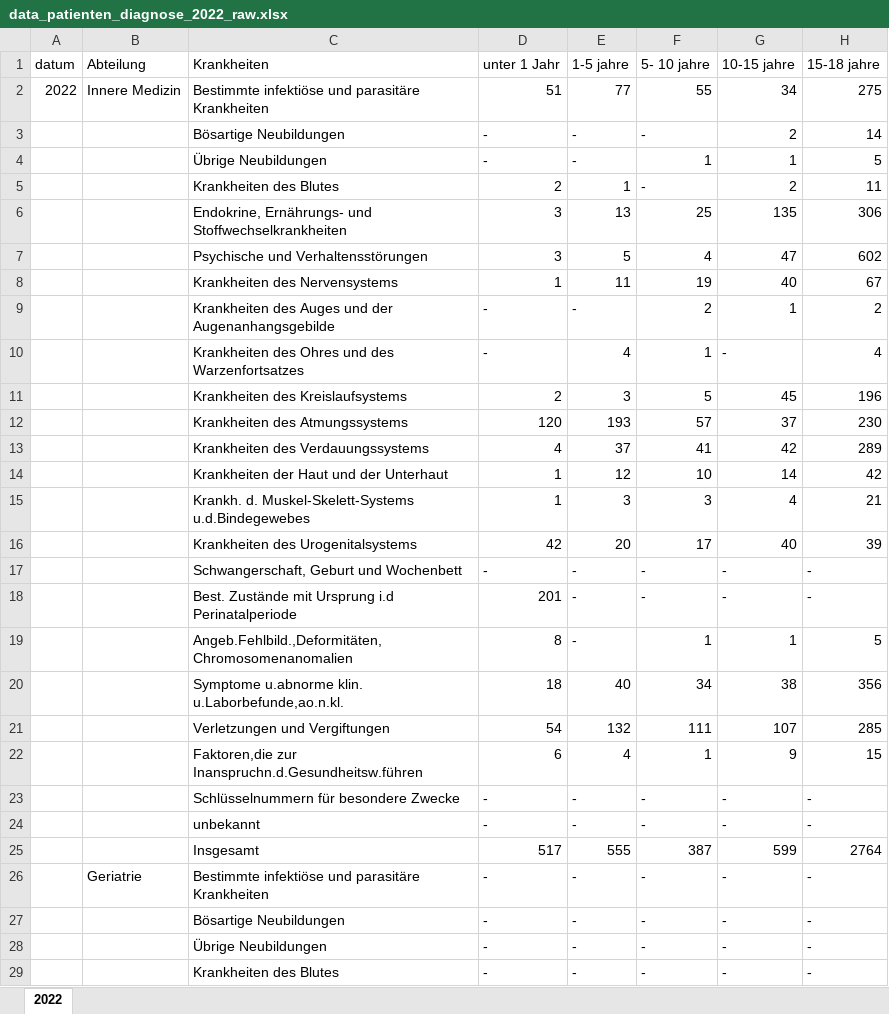
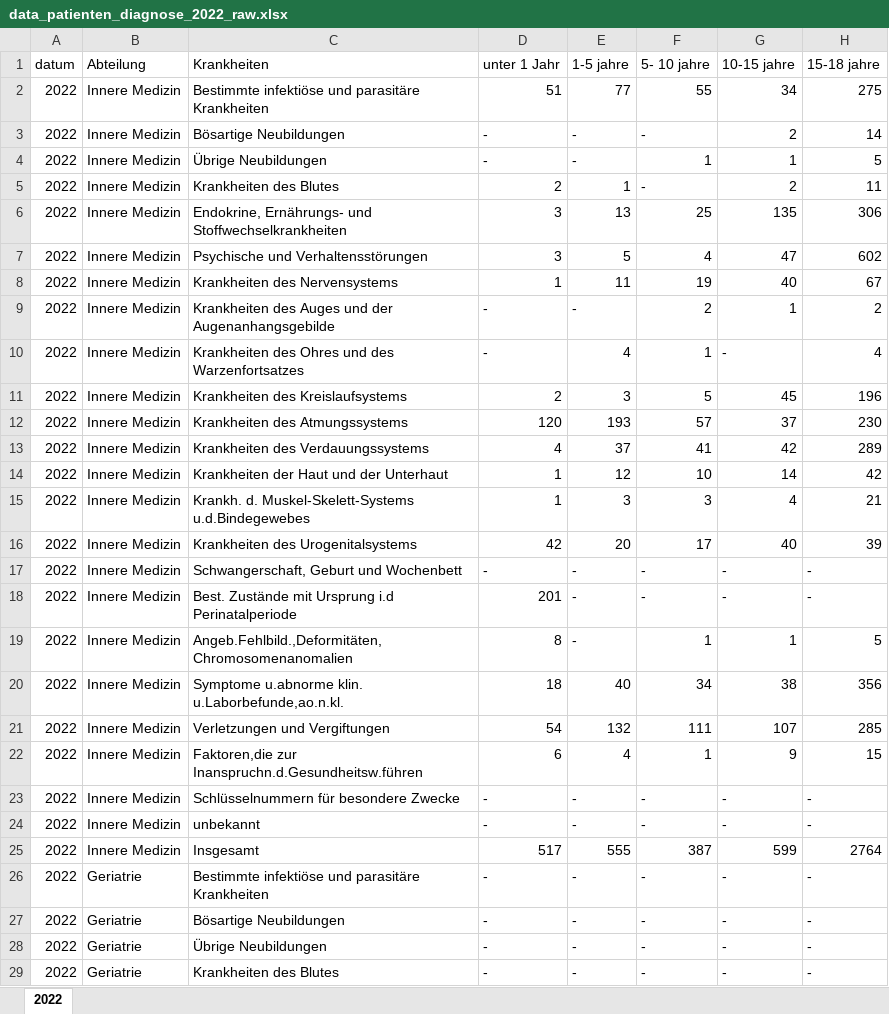
Before and after one commit to D355I/Health-Analytics-mit-Streamlit-Data-Science-Projekt, an Excel workbook: data/raw_data/excel/preprocessing/data_patienten_diagnose_2022_raw.xlsx, sheet 2022, drawn as a sheet; only a part is shown; values as stored, in another font and other column widths than the file's, no cell formats; the diff covers the shown part only; the diff names each change by its address in the sheet, - before the commit and + after, or states it on an @@ line.

```diff
--- a/data/raw_data/excel/preprocessing/data_patienten_diagnose_2022_raw.xlsx (sheet 2022)
+++ b/data/raw_data/excel/preprocessing/data_patienten_diagnose_2022_raw.xlsx (sheet 2022)
-A3:A29 (datum): (empty)
+A3:A29 (datum): 2022
-B3:B25 (Abteilung): (empty)
+B3:B25 (Abteilung): Innere Medizin
-B27:B29 (Abteilung): (empty)
+B27:B29 (Abteilung): Geriatrie
```
Also changed, not shown: 1507 edited cells elsewhere in this sheet, cell formats, data/raw_data/excel/preprocessing/data_patienten_diagnose_2020_raw.xlsx, data/raw_data/excel/preprocessing/data_patienten_diagnose_2021_raw.xlsx.
